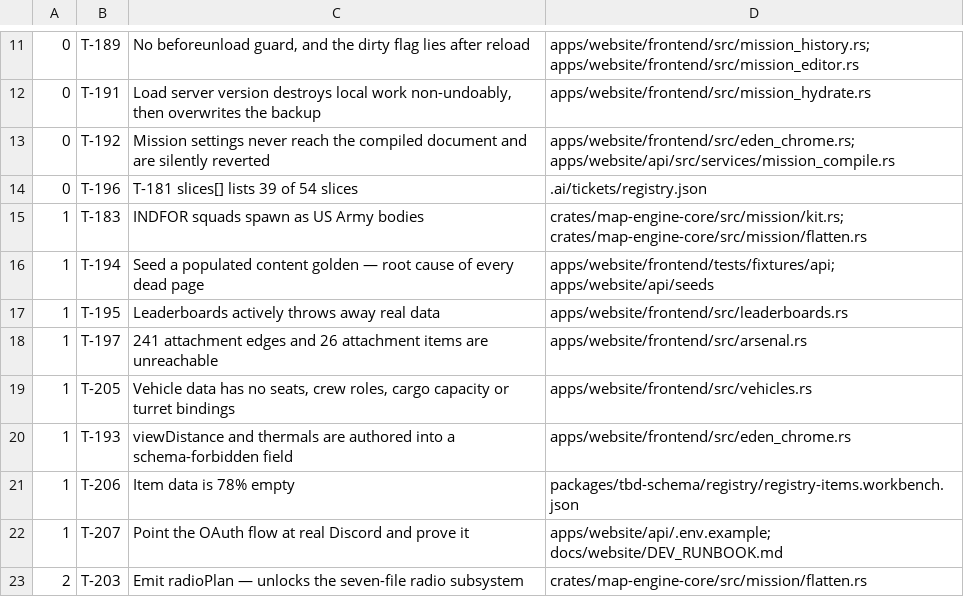
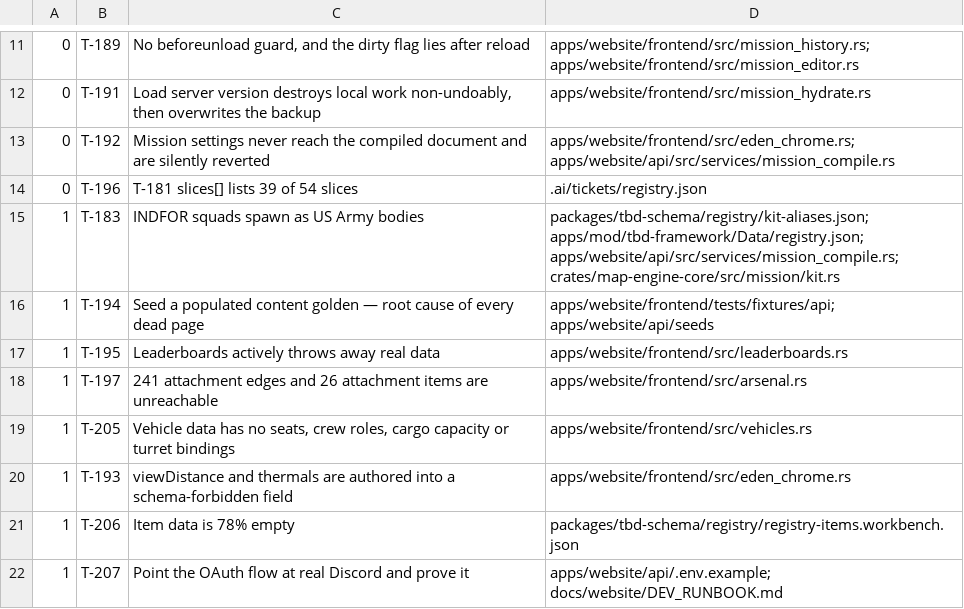
Before and after one commit to darkforce09/TBD-reforger, a TSV file: docs/platform/wave_plan.tsv, drawn as a sheet; only a part is shown, gaps mark what is left out; the shorter side is filled out with more unchanged rows.

```diff
--- a/docs/platform/wave_plan.tsv
+++ b/docs/platform/wave_plan.tsv
@@ -14,3 +14,3 @@
 0	T-196	T-181 slices[] lists 39 of 54 slices	.ai/tickets/registry.json
-1	T-183	INDFOR squads spawn as US Army bodies	crates/map-engine-core/src/mission/kit.rs; crates/map-engine-core/src/mission/flatten.rs
+1	T-183	INDFOR squads spawn as US Army bodies	packages/tbd-schema/registry/kit-aliases.json; apps/mod/tbd-framework/Data/registry.json; apps/website/api/src/services/mission_compile.rs; crates/map-engine-core/src/mission/kit.rs
 1	T-194	Seed a populated content golden — root cause of every dead page	apps/website/frontend/tests/fixtures/api; apps/website/api/seeds
```
Also changed, not shown: 4 other files.
